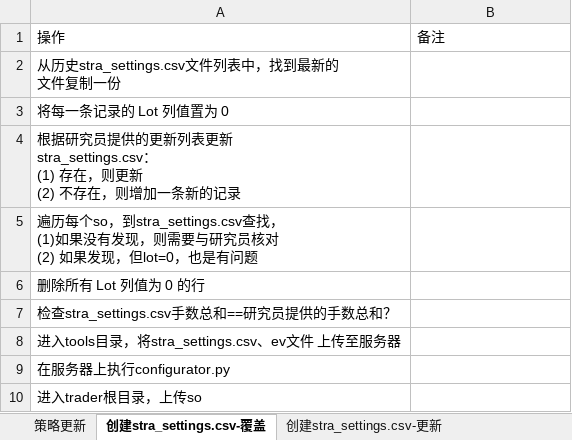
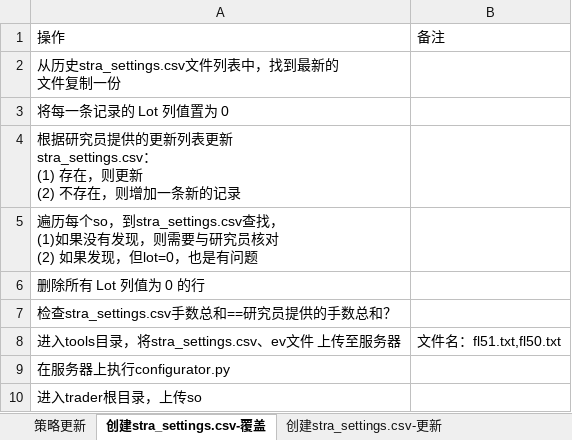
Before and after one commit to 19199883/MyDoc, an Excel workbook: ExplorerFund/operation/strategy_update/checklist/策略更新检查列表.xlsx, sheet 创建stra_settings.csv-覆盖, drawn as a sheet; values as stored, in another font and other column widths than the file's, no borders; table styles not drawn; the diff names each change by its address in the sheet, - before the commit and + after, or states it on an @@ line.

```diff
--- a/ExplorerFund/operation/strategy_update/checklist/策略更新检查列表.xlsx (sheet 创建stra_settings.csv-覆盖)
+++ b/ExplorerFund/operation/strategy_update/checklist/策略更新检查列表.xlsx (sheet 创建stra_settings.csv-覆盖)
-B8: (empty)
+B8: 文件名：fl51.txt,fl50.txt
```
Also changed, not shown: 11 other files.
